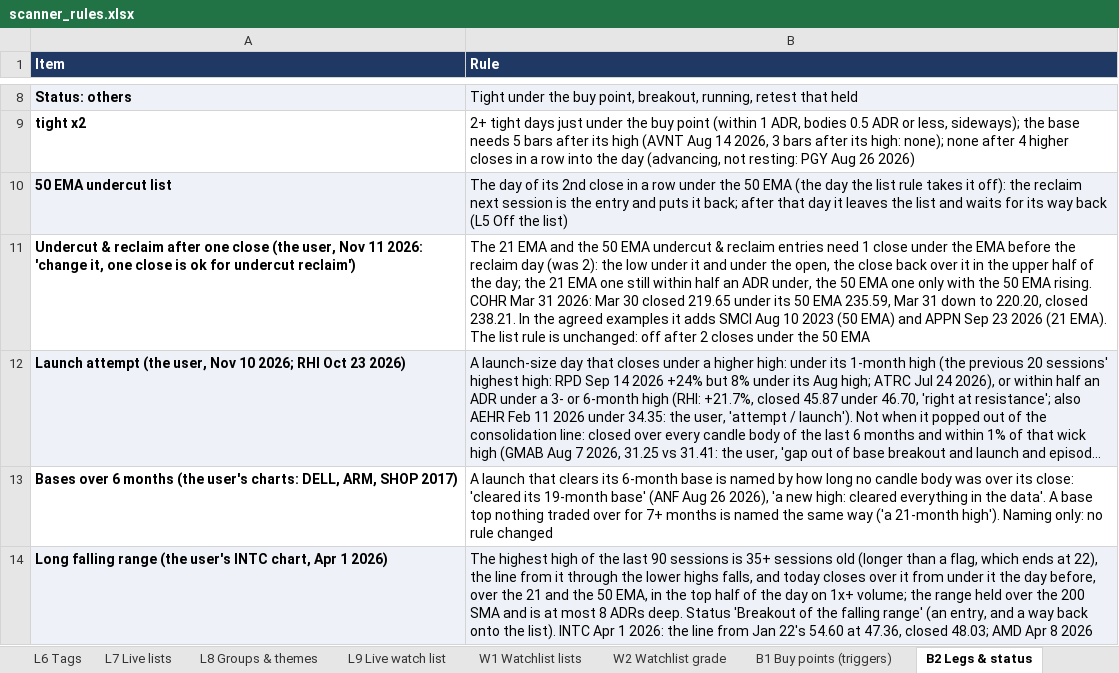
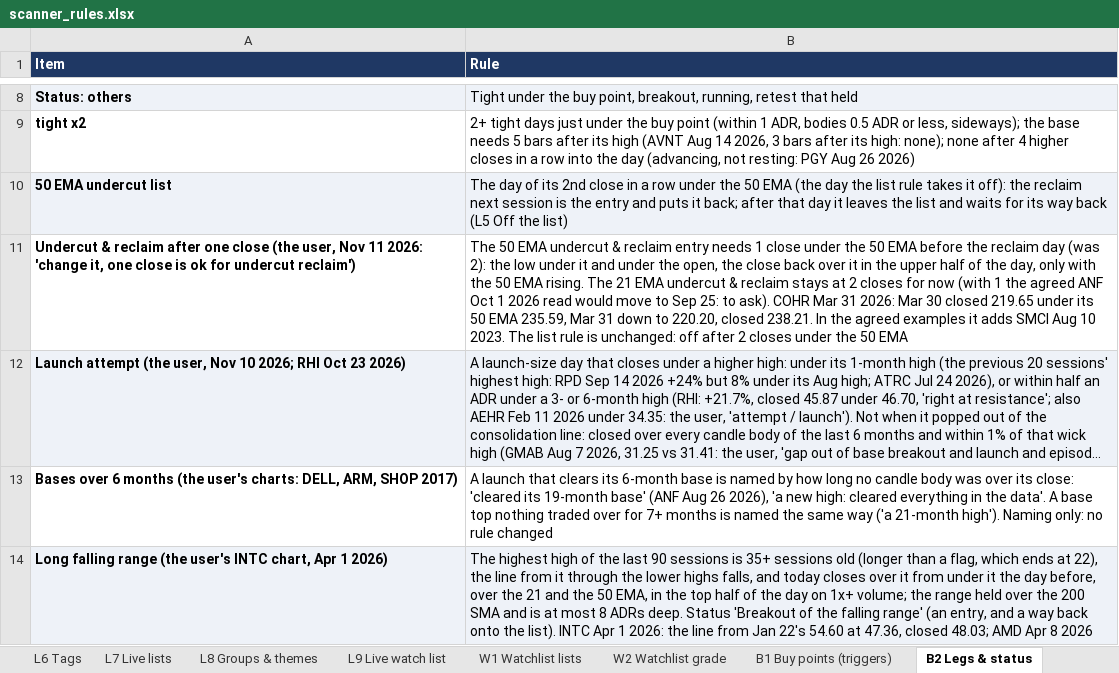
Before and after one commit to goattrader40-lgtm/radar-close-snapshots, an Excel workbook: rules/scanner_rules.xlsx, sheet B2 Legs & status, drawn as a sheet; only a part is shown, gaps mark what is left out; long unchanged cells end in …; values as stored, in another font and other column widths than the file's, no borders; the diff names each change by its address in the sheet, - before the commit and + after, or states it on an @@ line.

```diff
--- a/rules/scanner_rules.xlsx (sheet B2 Legs & status)
+++ b/rules/scanner_rules.xlsx (sheet B2 Legs & status)
-B11 (Rule): The 21 EMA and the 50 EMA undercut & reclaim entries need 1 close under the EMA before the reclaim day (was 2): the low under it and under the open, the close back over it in the upper half of the day; the 21 EMA one still within half an ADR under, the 50 EMA one only with the 50 EMA rising. COHR Mar 31 2026: Mar 30 closed 219.65 under its 50 EMA 235.59, Mar 31 down to 220.20, closed 238.21. In the agreed examples it adds SMCI Aug 10 2023 (50 EMA) and APPN Sep 23 2026 (21 EMA). The list…
+B11 (Rule): The 50 EMA undercut & reclaim entry needs 1 close under the 50 EMA before the reclaim day (was 2): the low under it and under the open, the close back over it in the upper half of the day, only with the 50 EMA rising. The 21 EMA undercut & reclaim stays at 2 closes for now (with 1 the agreed ANF Oct 1 2026 read would move to Sep 25: to ask). COHR Mar 31 2026: Mar 30 closed 219.65 under its 50 EMA 235.59, Mar 31 down to 220.20, closed 238.21. In the agreed examples it adds SMCI Aug 10 2023. The list…
```
Also changed, not shown: 4 other files.
